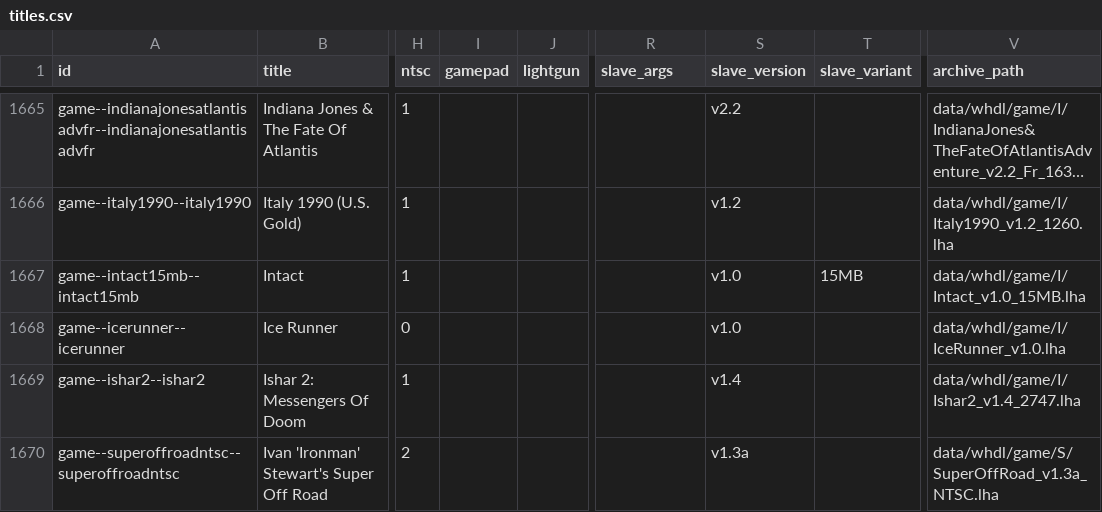
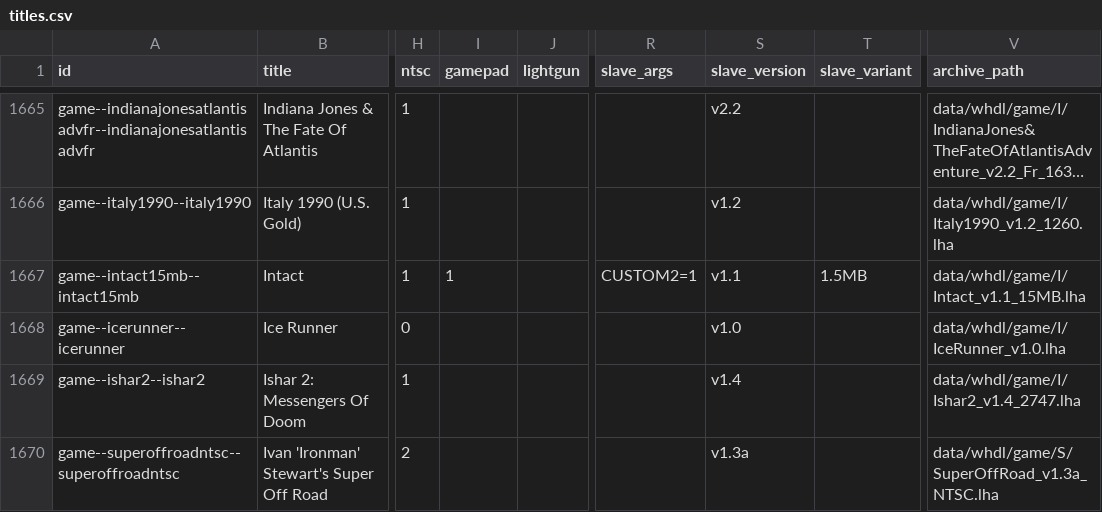
Before and after one commit to amigavision/AmigaVision, a CSV file: data/db/titles.csv, drawn as a sheet; only a part is shown, gaps mark what is left out; long unchanged cells end in …; the diff covers the shown part only; the diff names each change by its address in the sheet, - before the commit and + after, or states it on an @@ line.

```diff
--- a/data/db/titles.csv
+++ b/data/db/titles.csv
-I1667 (gamepad): (empty)
+I1667 (gamepad): 1
-R1667 (slave_args): (empty)
+R1667 (slave_args): CUSTOM2=1
-S1667 (slave_version): v1.0
+S1667 (slave_version): v1.1
-T1667 (slave_variant): 15MB
+T1667 (slave_variant): 1.5MB
-V1667 (archive_path): data/whdl/game/I/Intact_v1.0_15MB.lha
+V1667 (archive_path): data/whdl/game/I/Intact_v1.1_15MB.lha
```
Also changed, not shown: 3 added rows, 2 removed rows and 59 edited cells elsewhere in this file, 9 other files.
